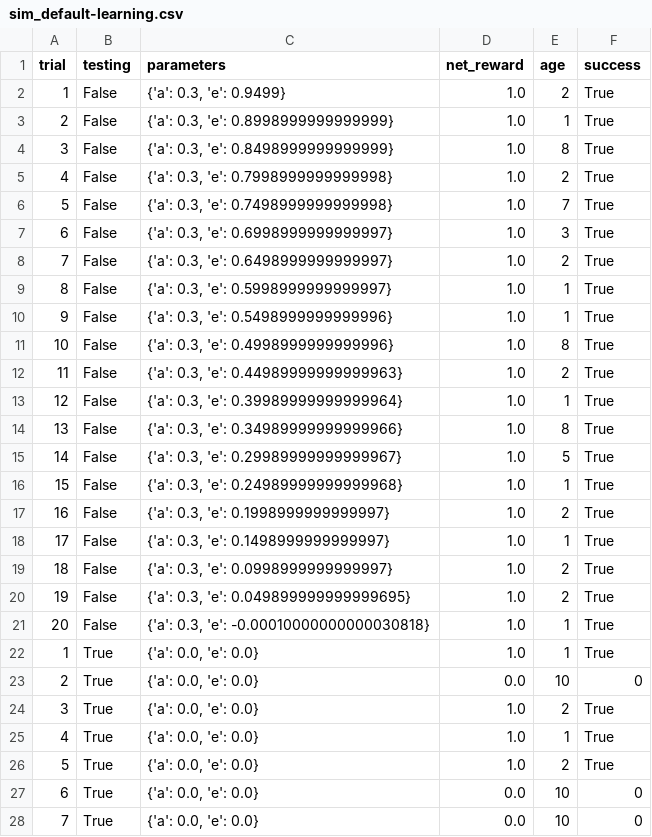
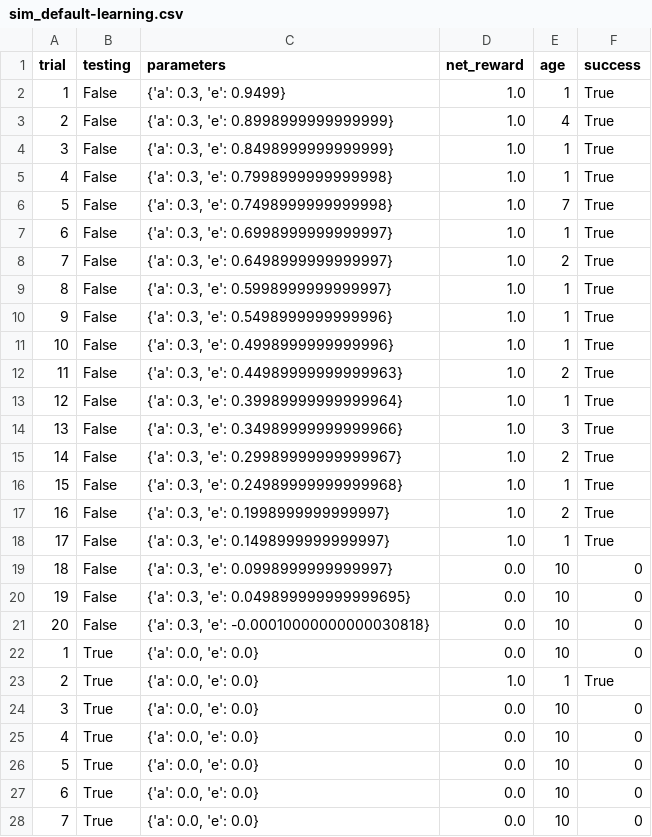
Before and after one commit to ResourceHog/POMDPCapstone, a CSV file: logs/sim_default-learning.csv, drawn as a sheet; only a part is shown; the diff covers the shown part only.

```diff
--- a/logs/sim_default-learning.csv
+++ b/logs/sim_default-learning.csv
@@ -1,8 +1,8 @@
 trial,testing,parameters,net_reward,age,success
-1,False,"{'a': 0.3, 'e': 0.9499}",1.0,2,True
-2,False,"{'a': 0.3, 'e': 0.8998999999999999}",1.0,1,True
-3,False,"{'a': 0.3, 'e': 0.8498999999999999}",1.0,8,True
-4,False,"{'a': 0.3, 'e': 0.7998999999999998}",1.0,2,True
+1,False,"{'a': 0.3, 'e': 0.9499}",1.0,1,True
+2,False,"{'a': 0.3, 'e': 0.8998999999999999}",1.0,4,True
+3,False,"{'a': 0.3, 'e': 0.8498999999999999}",1.0,1,True
+4,False,"{'a': 0.3, 'e': 0.7998999999999998}",1.0,1,True
 5,False,"{'a': 0.3, 'e': 0.7498999999999998}",1.0,7,True
-6,False,"{'a': 0.3, 'e': 0.6998999999999997}",1.0,3,True
+6,False,"{'a': 0.3, 'e': 0.6998999999999997}",1.0,1,True
 7,False,"{'a': 0.3, 'e': 0.6498999999999997}",1.0,2,True
@@ -10,7 +10,7 @@ trial,testing,parameters,net_reward,age,success
 9,False,"{'a': 0.3, 'e': 0.5498999999999996}",1.0,1,True
-10,False,"{'a': 0.3, 'e': 0.4998999999999996}",1.0,8,True
+10,False,"{'a': 0.3, 'e': 0.4998999999999996}",1.0,1,True
 11,False,"{'a': 0.3, 'e': 0.44989999999999963}",1.0,2,True
 12,False,"{'a': 0.3, 'e': 0.39989999999999964}",1.0,1,True
-13,False,"{'a': 0.3, 'e': 0.34989999999999966}",1.0,8,True
-14,False,"{'a': 0.3, 'e': 0.29989999999999967}",1.0,5,True
+13,False,"{'a': 0.3, 'e': 0.34989999999999966}",1.0,3,True
+14,False,"{'a': 0.3, 'e': 0.29989999999999967}",1.0,2,True
 15,False,"{'a': 0.3, 'e': 0.24989999999999968}",1.0,1,True
@@ -18,10 +18,10 @@ trial,testing,parameters,net_reward,age,success
 17,False,"{'a': 0.3, 'e': 0.1498999999999997}",1.0,1,True
-18,False,"{'a': 0.3, 'e': 0.0998999999999997}",1.0,2,True
-19,False,"{'a': 0.3, 'e': 0.049899999999999695}",1.0,2,True
-20,False,"{'a': 0.3, 'e': -0.00010000000000030818}",1.0,1,True
-1,True,"{'a': 0.0, 'e': 0.0}",1.0,1,True
-2,True,"{'a': 0.0, 'e': 0.0}",0.0,10,0
-3,True,"{'a': 0.0, 'e': 0.0}",1.0,2,True
-4,True,"{'a': 0.0, 'e': 0.0}",1.0,1,True
-5,True,"{'a': 0.0, 'e': 0.0}",1.0,2,True
+18,False,"{'a': 0.3, 'e': 0.0998999999999997}",0.0,10,0
+19,False,"{'a': 0.3, 'e': 0.049899999999999695}",0.0,10,0
+20,False,"{'a': 0.3, 'e': -0.00010000000000030818}",0.0,10,0
+1,True,"{'a': 0.0, 'e': 0.0}",0.0,10,0
+2,True,"{'a': 0.0, 'e': 0.0}",1.0,1,True
+3,True,"{'a': 0.0, 'e': 0.0}",0.0,10,0
+4,True,"{'a': 0.0, 'e': 0.0}",0.0,10,0
+5,True,"{'a': 0.0, 'e': 0.0}",0.0,10,0
 6,True,"{'a': 0.0, 'e': 0.0}",0.0,10,0
```
Also changed, not shown: 9 edited cells elsewhere in this file, 5 other files.
